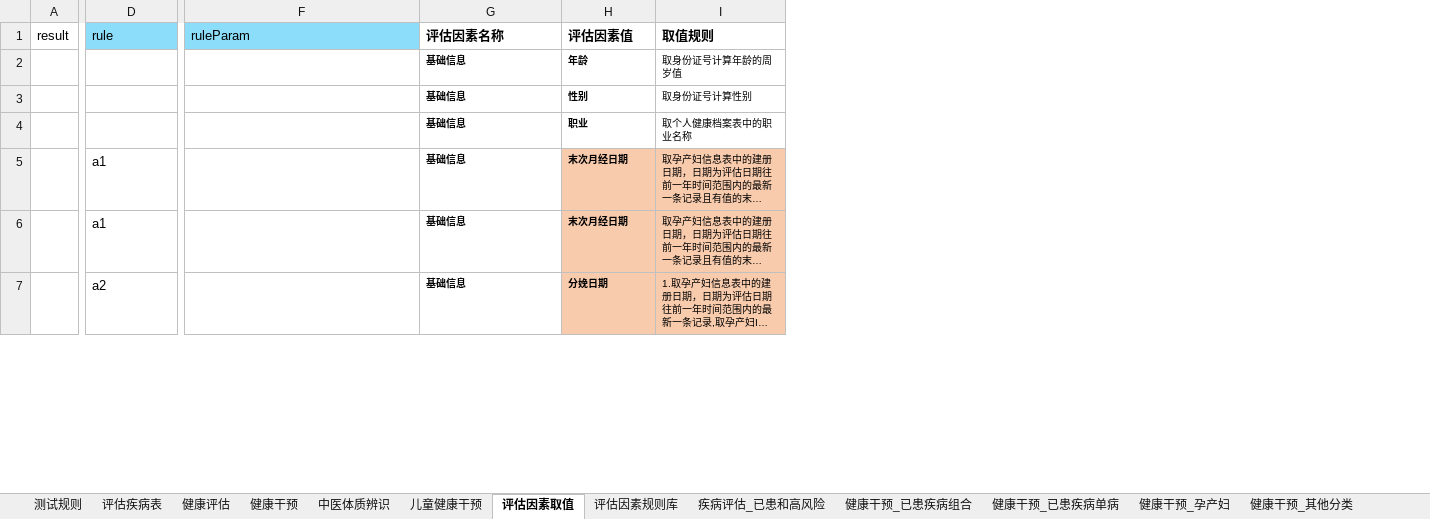
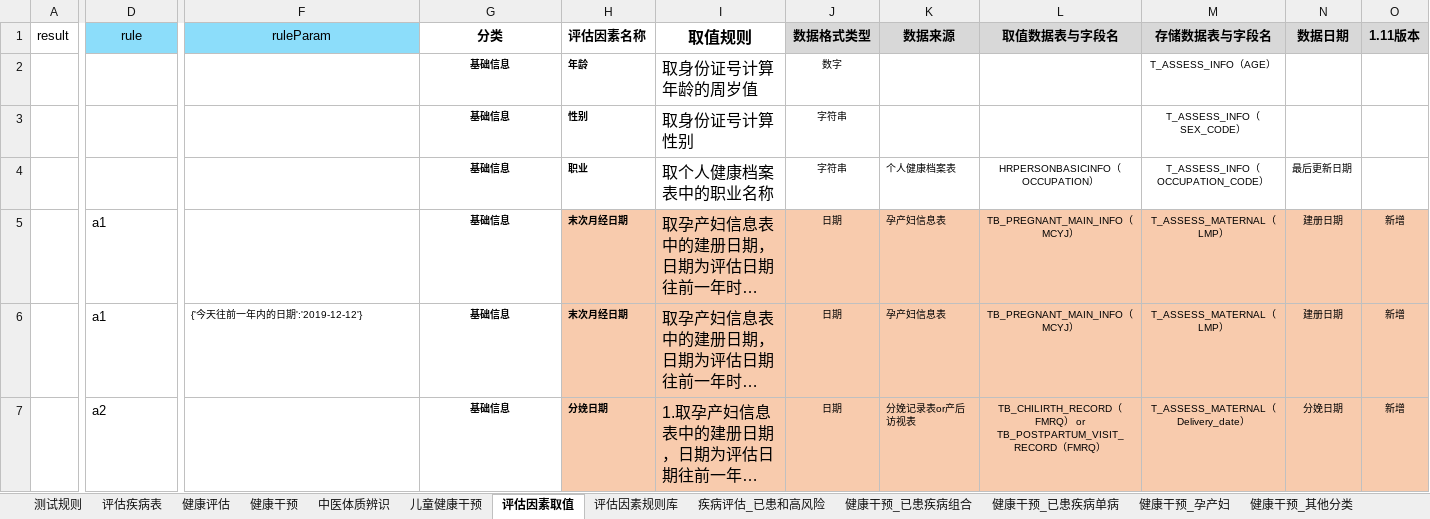
Before and after one commit to skducn/project1, an Excel workbook: instance/zyjk/CHC/rule/1.11/chcRuleCase1.11.xlsx, sheet 评估因素取值, drawn as a sheet; only a part is shown, gaps mark what is left out; long unchanged cells end in …; values as stored, in another font and other column widths than the file's, no borders; ↵ is a line break in a cell; the diff covers the shown part only; the diff names each change by its address in the sheet, - before the commit and + after, or states it on an @@ line.

```diff
--- a/instance/zyjk/CHC/rule/1.11/chcRuleCase1.11.xlsx (sheet 评估因素取值)
+++ b/instance/zyjk/CHC/rule/1.11/chcRuleCase1.11.xlsx (sheet 评估因素取值)
+column J (数据格式类型), rows 2-7: 数字 | 字符串 | 字符串 | 日期 | 日期 | 日期
+column K (数据来源), rows 4-7: 个人健康档案表 | 孕产妇信息表 | 孕产妇信息表 | 分娩记录表or产后访视表
+column L (取值数据表与字段名), rows 4-7: HRPERSONBASICINFO（OCCUPATION） | TB_PREGNANT_MAIN_INFO（MCYJ） | TB_PREGNANT_MAIN_INFO（MCYJ） | TB_CHILIRTH_RECORD（FMRQ） or ↵ TB_POSTPARTUM_VISIT_RECORD（FMRQ）
+column M (存储数据表与字段名), rows 2-7: T_ASSESS_INFO（AGE） | T_ASSESS_INFO（SEX_CODE） | T_ASSESS_INFO（OCCUPATION_CODE） | T_ASSESS_MATERNAL（LMP） | T_ASSESS_MATERNAL（LMP） | T_ASSESS_MATERNAL（Delivery_date）
+column N (数据日期), rows 4-7: 最后更新日期 | 建册日期 | 建册日期 | 分娩日期
+column O (1.11版本), rows 5-7: all 新增
-D1:G1 alignment: left
+D1:G1 alignment: center
-G1: 评估因素名称
+G1: 分类
-H1: 评估因素值
+H1: 评估因素名称
@@ I1:I7 text size: larger @@
-I1 alignment: left
+I1 alignment: center
-G2:G7 alignment: left
+G2:G7 alignment: center
-F6 (ruleParam): (empty)
+F6 (ruleParam): {'今天往前一年内的日期':'2019-12-12'}
```
Also changed, not shown: 9 added rows, 6 edited cells, cell formats and merged cells elsewhere in this sheet, 28 other files.
